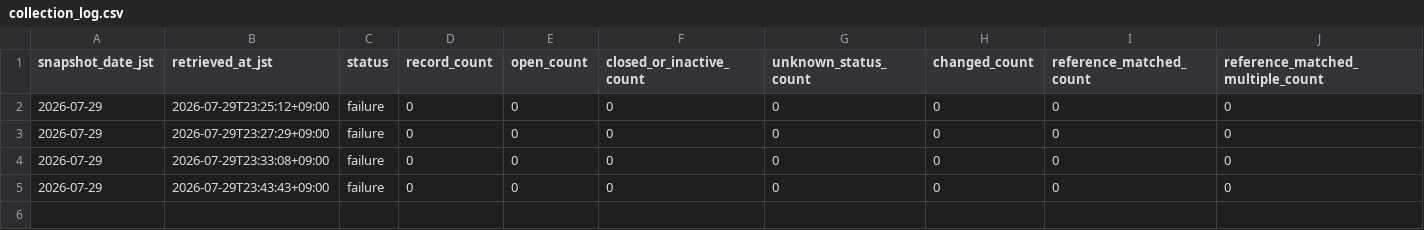
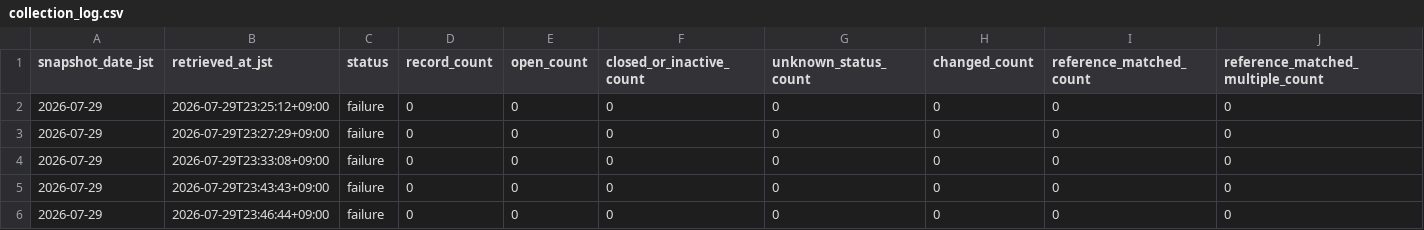
Before and after one commit to GISPHN/kumamoto-shelter-archive, a CSV file: data/logs/collection_log.csv, drawn as a sheet; only a part is shown; rows hold the shown columns only; the diff names each change by its address in the sheet, - before the commit and + after, or states it on an @@ line.

```diff
--- a/data/logs/collection_log.csv
+++ b/data/logs/collection_log.csv
+row 6: 2026-07-29 | 2026-07-29T23:46:44+09:00 | failure | 0 | 0 | 0 | 0 | 0 | 0 | 0
```
Also changed, not shown: 4 other files.
